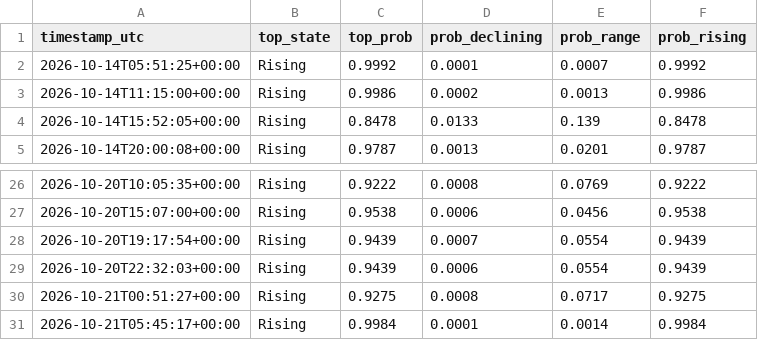
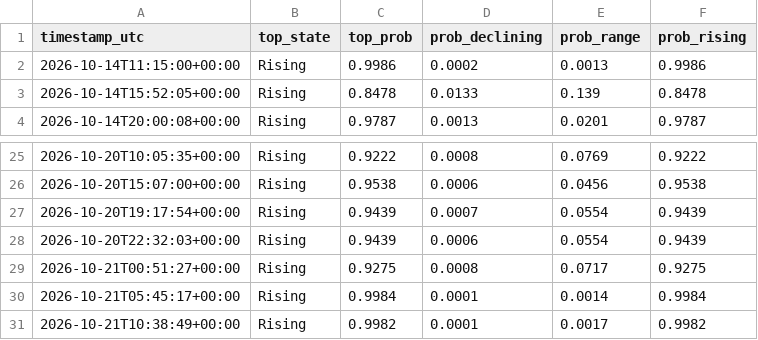
Before and after one commit to RoderickTyler/HANDOFMIDAS1, a CSV file: logs/regime_log.csv, drawn as a sheet; only a part is shown, gaps mark what is left out.

```diff
--- a/logs/regime_log.csv
+++ b/logs/regime_log.csv
@@ -1,3 +1,2 @@
 timestamp_utc,top_state,top_prob,prob_declining,prob_range,prob_rising
-2026-10-14T05:51:25+00:00,Rising,0.9992,0.0001,0.0007,0.9992
 2026-10-14T11:15:00+00:00,Rising,0.9986,0.0002,0.0013,0.9986
@@ -31 +30,2 @@ timestamp_utc,top_state,top_prob,prob_declining,prob_range,prob_rising
 2026-10-21T05:45:17+00:00,Rising,0.9984,0.0001,0.0014,0.9984
+2026-10-21T10:38:49+00:00,Rising,0.9982,0.0001,0.0017,0.9982
```
